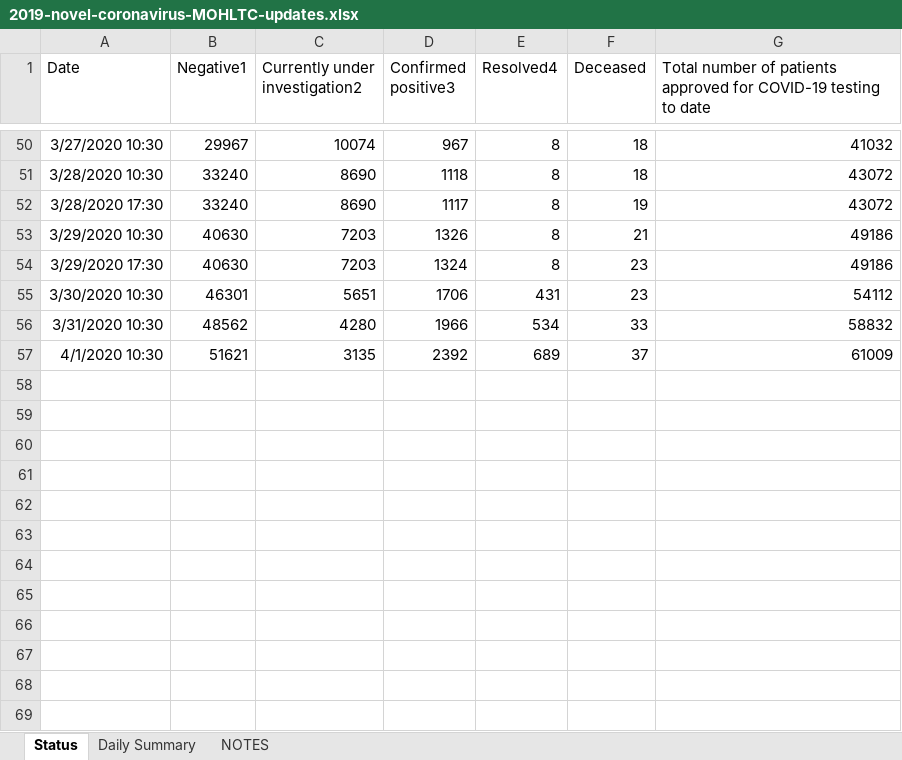
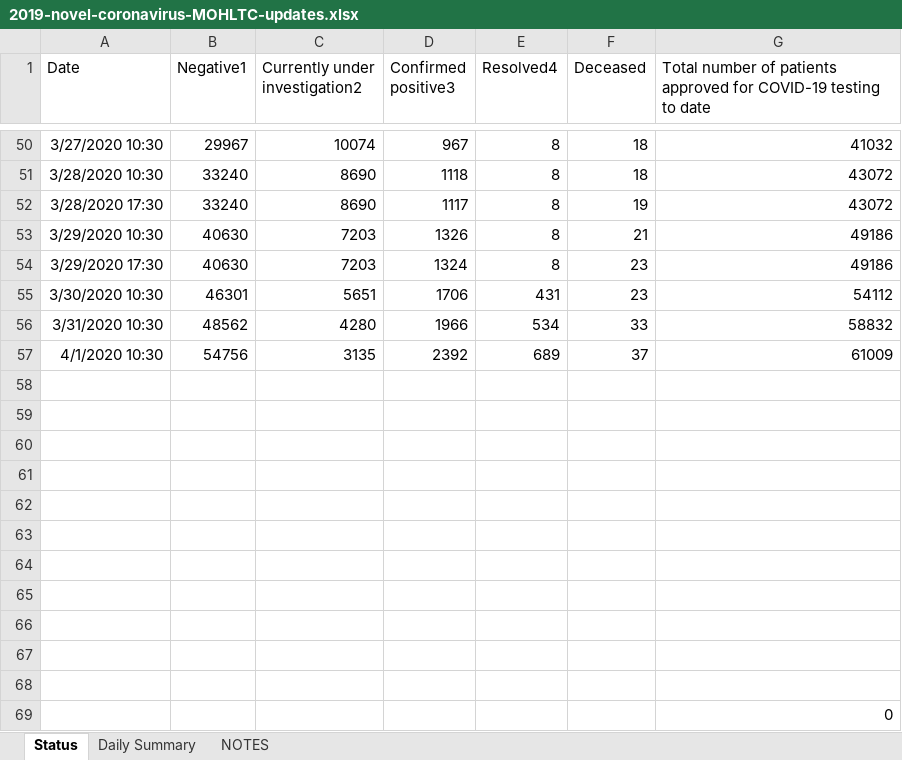
Before and after one commit to mylesmharrison/covid-ontario, an Excel workbook: excel/2019-novel-coronavirus-MOHLTC-updates.xlsx, sheet Status, drawn as a sheet; only a part is shown, gaps mark what is left out; values as stored, in another font and other column widths than the file's, no borders; the diff names each change by its address in the sheet, - before the commit and + after, or states it on an @@ line.

Commit message:
excel correction negative cases 2020-04-01

```diff
--- a/excel/2019-novel-coronavirus-MOHLTC-updates.xlsx (sheet Status)
+++ b/excel/2019-novel-coronavirus-MOHLTC-updates.xlsx (sheet Status)
-B57 (Negative1): 51621
+B57 (Negative1): 54756
+row 58: (empty)
+row 59: (empty)
+row 60: (empty)
+row 61: (empty)
+row 62: (empty)
+row 63: (empty)
+row 64: (empty)
+row 65: (empty)
+row 66: (empty)
+row 67: (empty)
+row 68: (empty)
+row 69:  |  |  |  |  |  | 0
```
